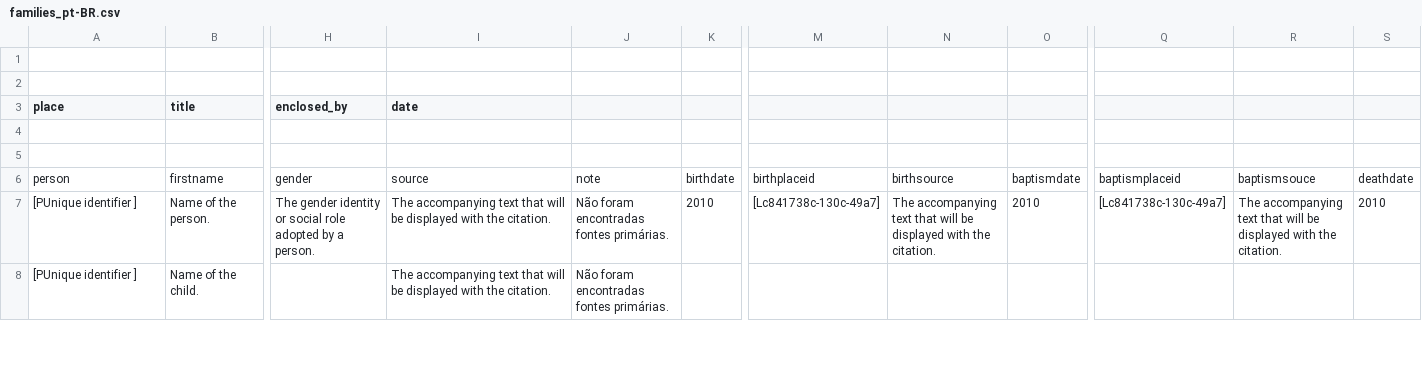
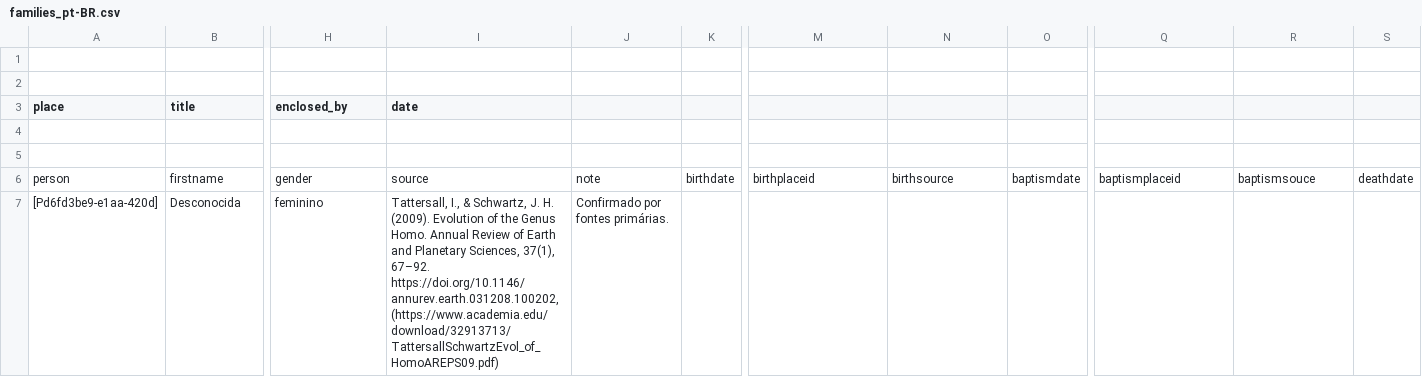
Before and after one commit to historytracers/historytracers, a CSV file: csv/families_pt-BR.csv, drawn as a sheet; only a part is shown, gaps mark what is left out; removed rows and columns are numbered as before the commit, all else as after; rows hold the shown columns only; the diff covers the shown part only; the diff names each change by its address in the sheet, - before the commit and + after, or states it on an @@ line.

```diff
--- a/csv/families_pt-BR.csv
+++ b/csv/families_pt-BR.csv
-row 7: [PUnique identifier ] | Name of the person. | The gender identity or social role adopted by a person. | The accompanying text that will be displayed with the citation. | Não foram encontradas fontes primárias. | 2010 | [Lc841738c-130c-49a7] | The accompanying text that will be displayed with the citation. | 2010 | [Lc841738c-130c-49a7] | The accompanying text that will be displayed with the citation. | 2010
-row 8: [PUnique identifier ] | Name of the child. |  | The accompanying text that will be displayed with the citation. | Não foram encontradas fontes primárias.
+row 7: [Pd6fd3be9-e1aa-420d] | Desconocida | feminino | Tattersall, I., & Schwartz, J. H. (2009). Evolution of the Genus Homo. Annual Review of Earth and Planetary Sciences, 37(1), 67–92. https://doi.org/10.1146/annurev.earth.031208.100202, (https://www.academia.edu/download/32913713/TattersallSchwartzEvol_of_HomoAREPS09.pdf) | Confirmado por fontes primárias.
```
Also changed, not shown: 3 added rows and 3 edited cells elsewhere in this file, csv/33c83383-b9b5-43ec-987d-68f027f342b2_en-US.csv, csv/33c83383-b9b5-43ec-987d-68f027f342b2_es-ES.csv, 7 other files.
